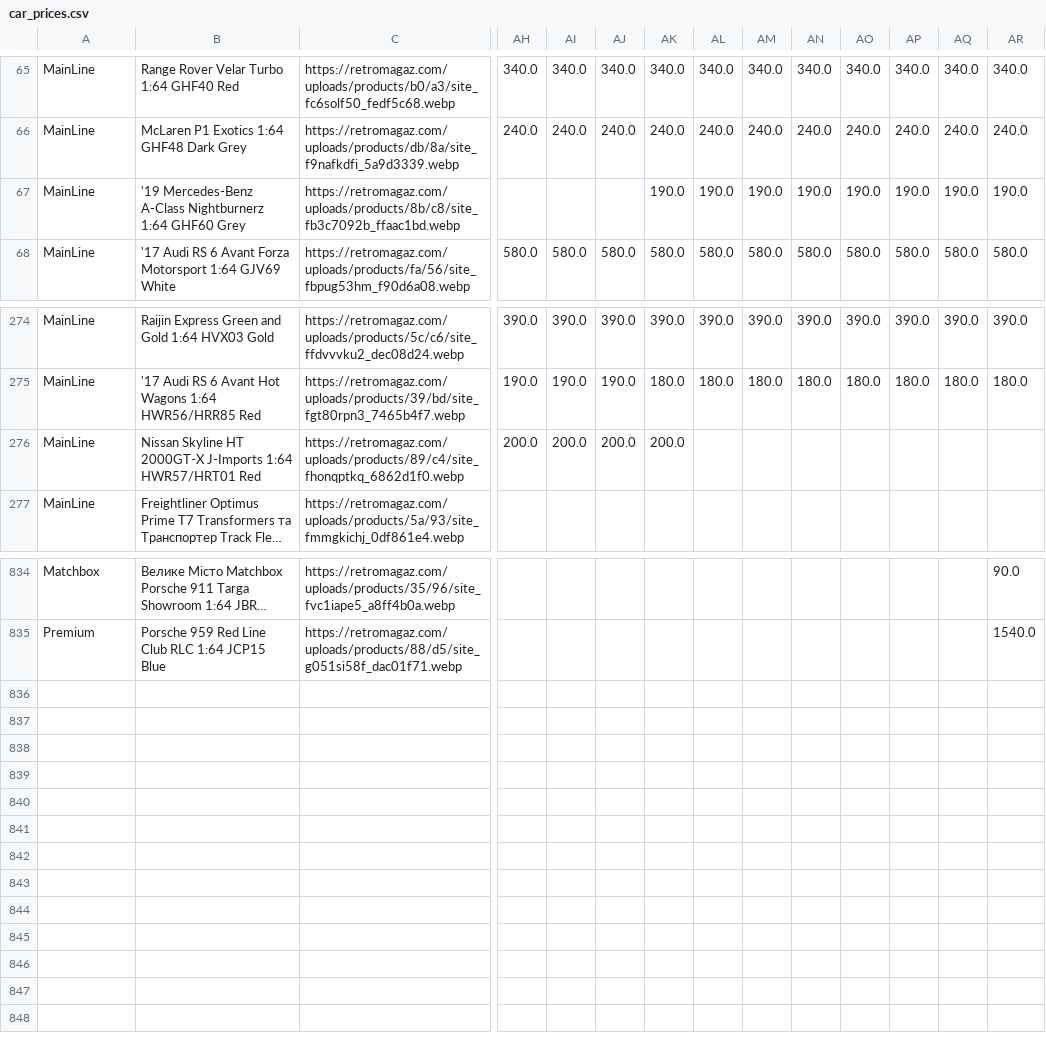
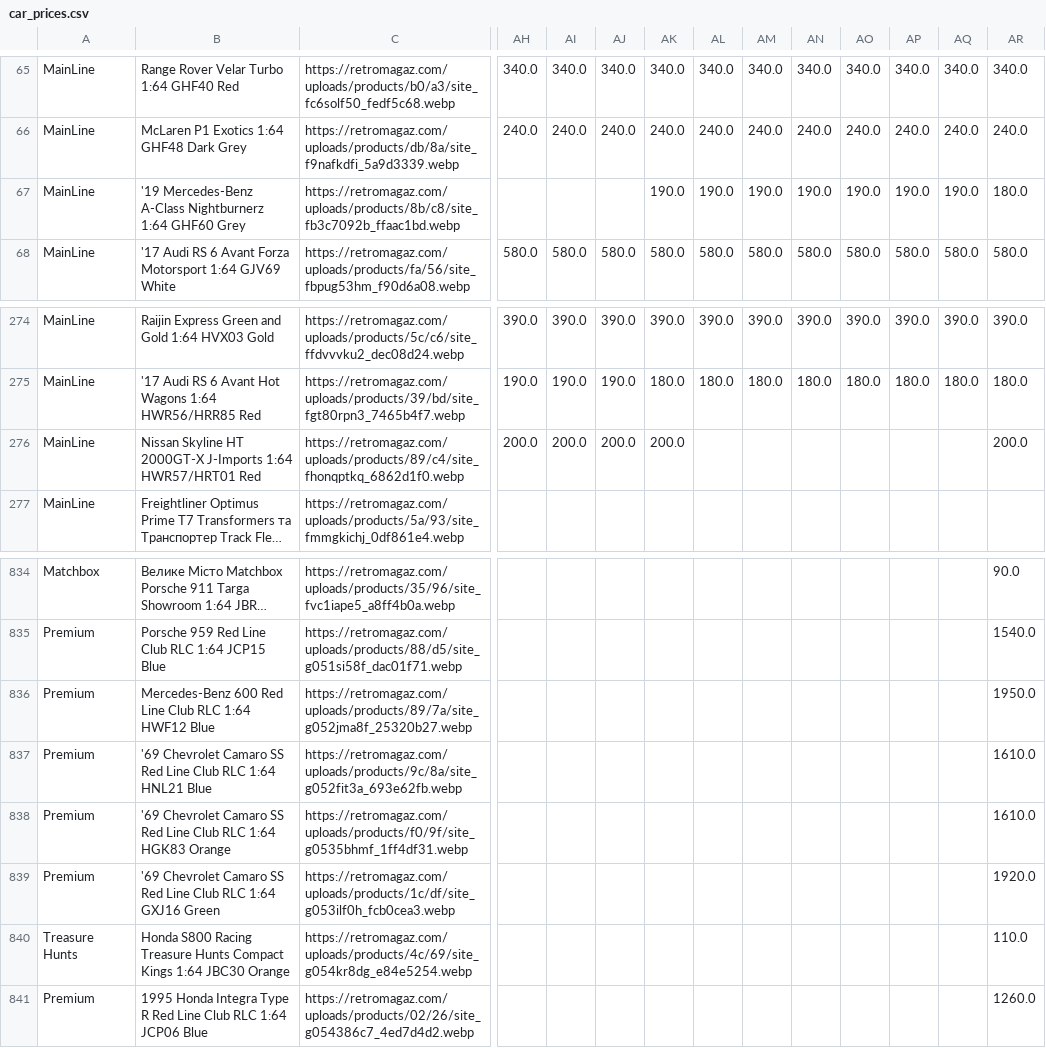
Before and after one commit to shady333/PriceParserRETRO, a CSV file: car_prices.csv, drawn as a sheet; only a part is shown, gaps mark what is left out; long unchanged cells end in …; rows hold the shown columns only; the diff names each change by its address in the sheet, - before the commit and + after, or states it on an @@ line.

```diff
--- a/car_prices.csv
+++ b/car_prices.csv
-AR67: 190.0
+AR67: 180.0
-AR276: (empty)
+AR276: 200.0
+row 836: Premium | Mercedes-Benz 600 Red Line Club RLC 1:64 HWF12 Blue | https://retromagaz.com/uploads/products/89/7a/site_g052jma8f_25320b27.webp |  |  |  |  |  |  |  |  |  |  | 1950.0
+row 837: Premium | '69 Chevrolet Camaro SS Red Line Club RLC 1:64 HNL21 Blue | https://retromagaz.com/uploads/products/9c/8a/site_g052fit3a_693e62fb.webp |  |  |  |  |  |  |  |  |  |  | 1610.0
+row 838: Premium | '69 Chevrolet Camaro SS Red Line Club RLC 1:64 HGK83 Orange | https://retromagaz.com/uploads/products/f0/9f/site_g0535bhmf_1ff4df31.webp |  |  |  |  |  |  |  |  |  |  | 1610.0
+row 839: Premium | '69 Chevrolet Camaro SS Red Line Club RLC 1:64 GXJ16 Green | https://retromagaz.com/uploads/products/1c/df/site_g053ilf0h_fcb0cea3.webp |  |  |  |  |  |  |  |  |  |  | 1920.0
+row 840: Treasure Hunts | Honda S800 Racing Treasure Hunts Compact Kings 1:64 JBC30 Orange | https://retromagaz.com/uploads/products/4c/69/site_g054kr8dg_e84e5254.webp |  |  |  |  |  |  |  |  |  |  | 110.0
+row 841: Premium | 1995 Honda Integra Type R Red Line Club RLC 1:64 JCP06 Blue | https://retromagaz.com/uploads/products/02/26/site_g054386c7_4ed7d4d2.webp |  |  |  |  |  |  |  |  |  |  | 1260.0
```
Also changed, not shown: sell_car_prices.csv, 1 other file.
